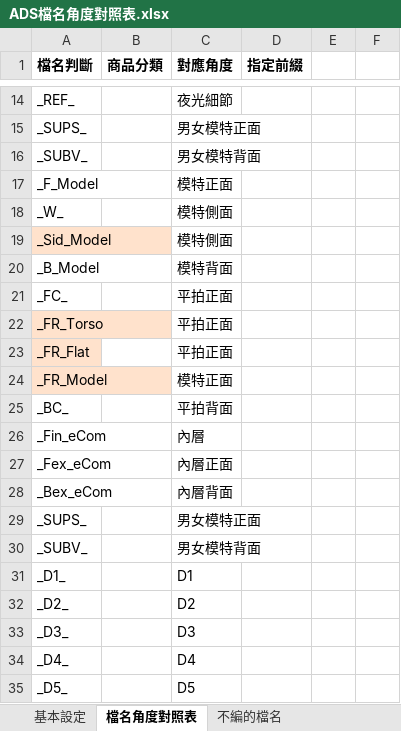
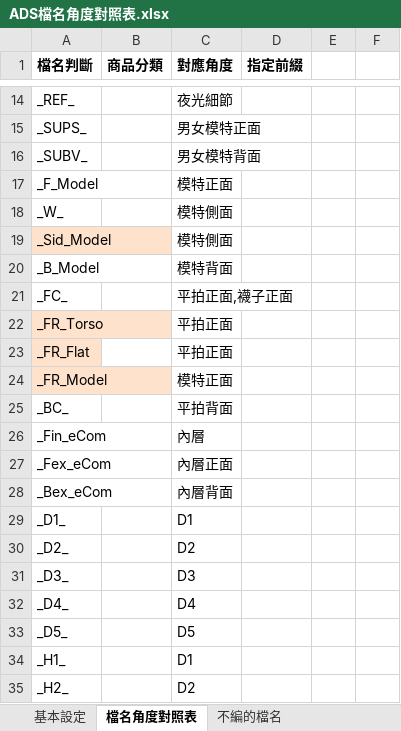
Before and after one commit to weihanlairrr/91APP-Image-Coding, an Excel workbook: dependencies/ADS檔名角度對照表.xlsx, sheet 檔名角度對照表, drawn as a sheet; only a part is shown, gaps mark what is left out; the shorter side is filled out with more unchanged rows; values as stored, in another font and other column widths than the file's, no borders; the diff names each change by its address in the sheet, - before the commit and + after, or states it on an @@ line.

```diff
--- a/dependencies/ADS檔名角度對照表.xlsx (sheet 檔名角度對照表)
+++ b/dependencies/ADS檔名角度對照表.xlsx (sheet 檔名角度對照表)
-C21 (對應角度): 平拍正面
+C21 (對應角度): 平拍正面,襪子正面
-row 29: _SUPS_ |  | 男女模特正面
-row 30: _SUBV_ |  | 男女模特背面
```
Also changed, not shown: sheet 基本設定, sheet 不編的檔名, sheet 有條件使用的檔名.
